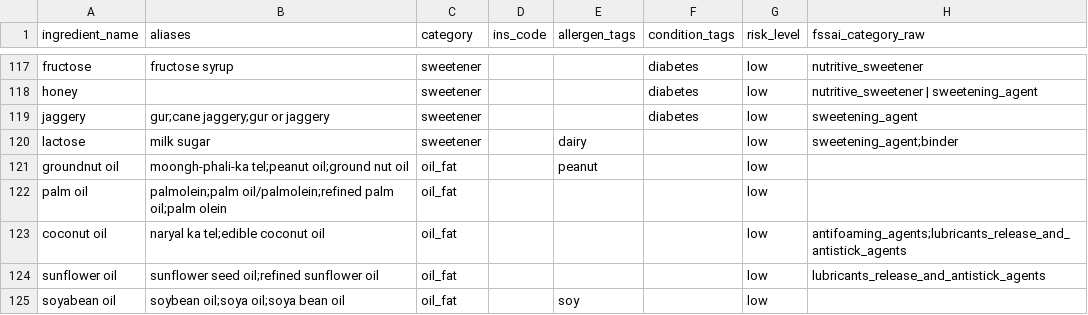
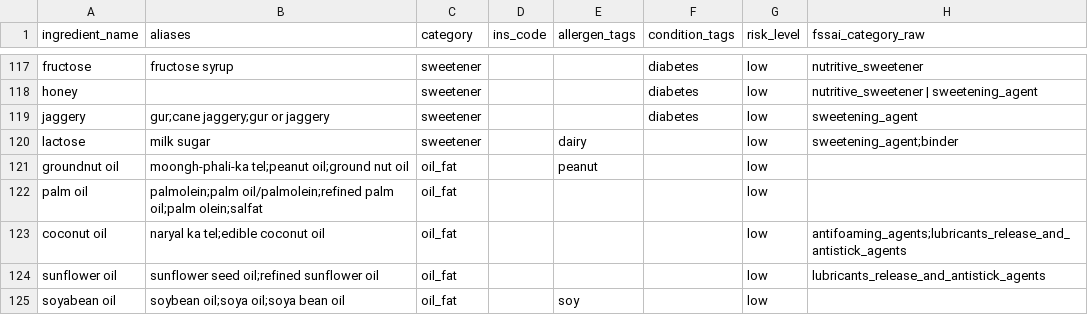
Before and after one commit to diyasony/NutriScan, a CSV file: data/nutriscan_kb_v2.csv, drawn as a sheet; only a part is shown, gaps mark what is left out; the diff names each change by its address in the sheet, - before the commit and + after, or states it on an @@ line.

Commit message:
Add salfat alias to palm oil row

```diff
--- a/data/nutriscan_kb_v2.csv
+++ b/data/nutriscan_kb_v2.csv
-B122 (aliases): …palm oil;palm olein
+B122 (aliases): …palm oil;palm olein;salfat
```
